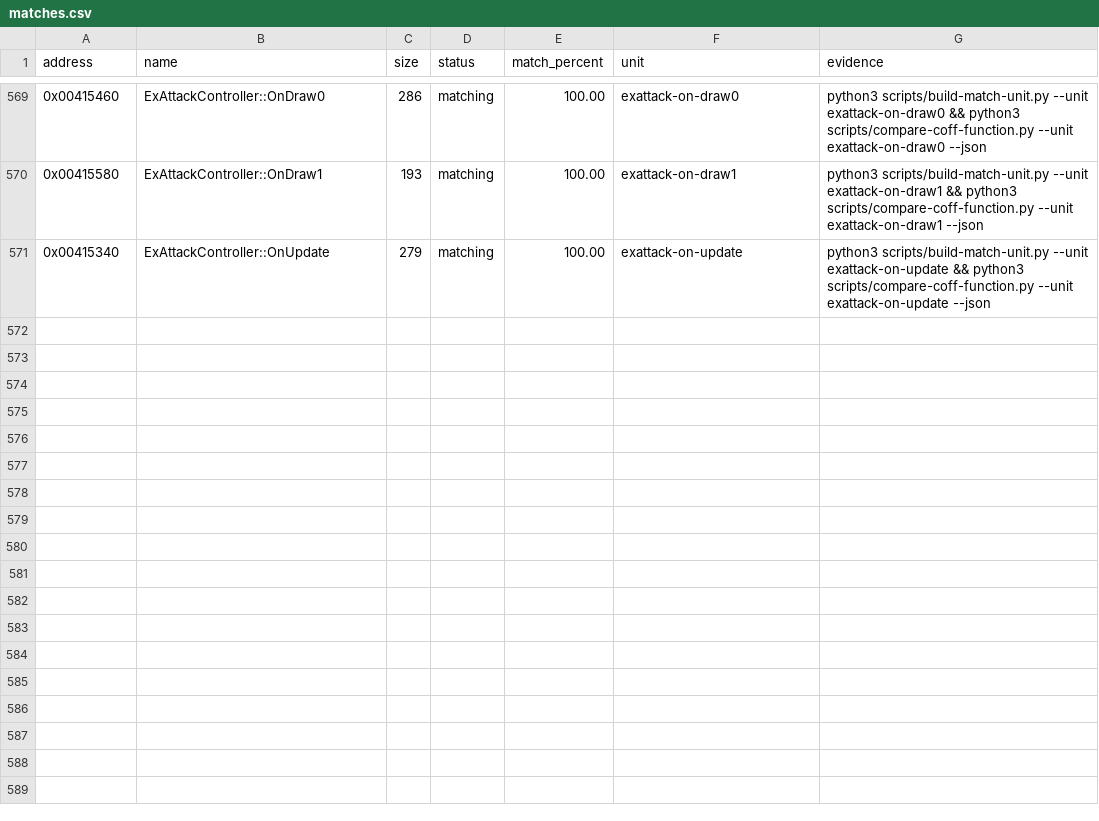
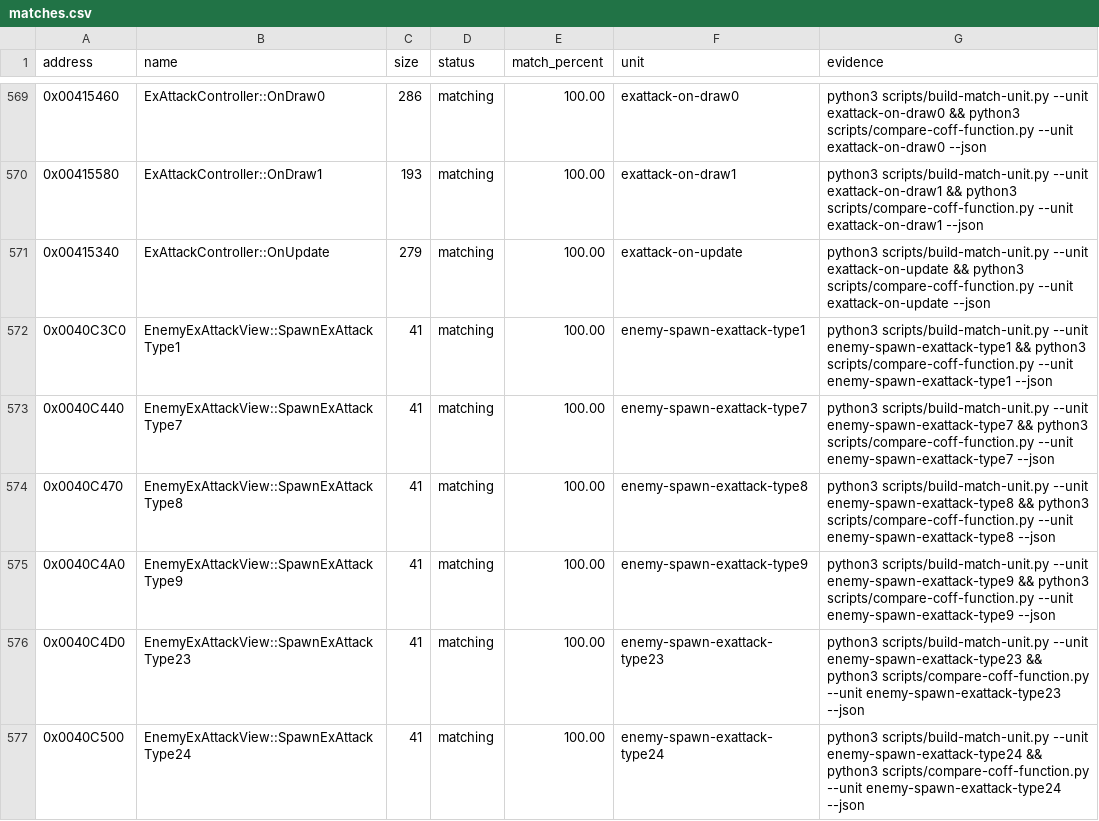
Before and after one commit to N0zoM1z0/th09, a CSV file: config/matches.csv, drawn as a sheet; only a part is shown, gaps mark what is left out; the diff names each change by its address in the sheet, - before the commit and + after, or states it on an @@ line.

```diff
--- a/config/matches.csv
+++ b/config/matches.csv
+row 572: 0x0040C3C0 | EnemyExAttackView::SpawnExAttackType1 | 41 | matching | 100.00 | enemy-spawn-exattack-type1 | python3 scripts/build-match-unit.py --unit enemy-spawn-exattack-type1 && python3 scripts/compare-coff-function.py --unit enemy-spawn-exattack-type1 --json
+row 573: 0x0040C440 | EnemyExAttackView::SpawnExAttackType7 | 41 | matching | 100.00 | enemy-spawn-exattack-type7 | python3 scripts/build-match-unit.py --unit enemy-spawn-exattack-type7 && python3 scripts/compare-coff-function.py --unit enemy-spawn-exattack-type7 --json
+row 574: 0x0040C470 | EnemyExAttackView::SpawnExAttackType8 | 41 | matching | 100.00 | enemy-spawn-exattack-type8 | python3 scripts/build-match-unit.py --unit enemy-spawn-exattack-type8 && python3 scripts/compare-coff-function.py --unit enemy-spawn-exattack-type8 --json
+row 575: 0x0040C4A0 | EnemyExAttackView::SpawnExAttackType9 | 41 | matching | 100.00 | enemy-spawn-exattack-type9 | python3 scripts/build-match-unit.py --unit enemy-spawn-exattack-type9 && python3 scripts/compare-coff-function.py --unit enemy-spawn-exattack-type9 --json
+row 576: 0x0040C4D0 | EnemyExAttackView::SpawnExAttackType23 | 41 | matching | 100.00 | enemy-spawn-exattack-type23 | python3 scripts/build-match-unit.py --unit enemy-spawn-exattack-type23 && python3 scripts/compare-coff-function.py --unit enemy-spawn-exattack-type23 --json
+row 577: 0x0040C500 | EnemyExAttackView::SpawnExAttackType24 | 41 | matching | 100.00 | enemy-spawn-exattack-type24 | python3 scripts/build-match-unit.py --unit enemy-spawn-exattack-type24 && python3 scripts/compare-coff-function.py --unit enemy-spawn-exattack-type24 --json
```
Also changed, not shown: config/function-origins.csv, config/functions.csv, 8 other files.
